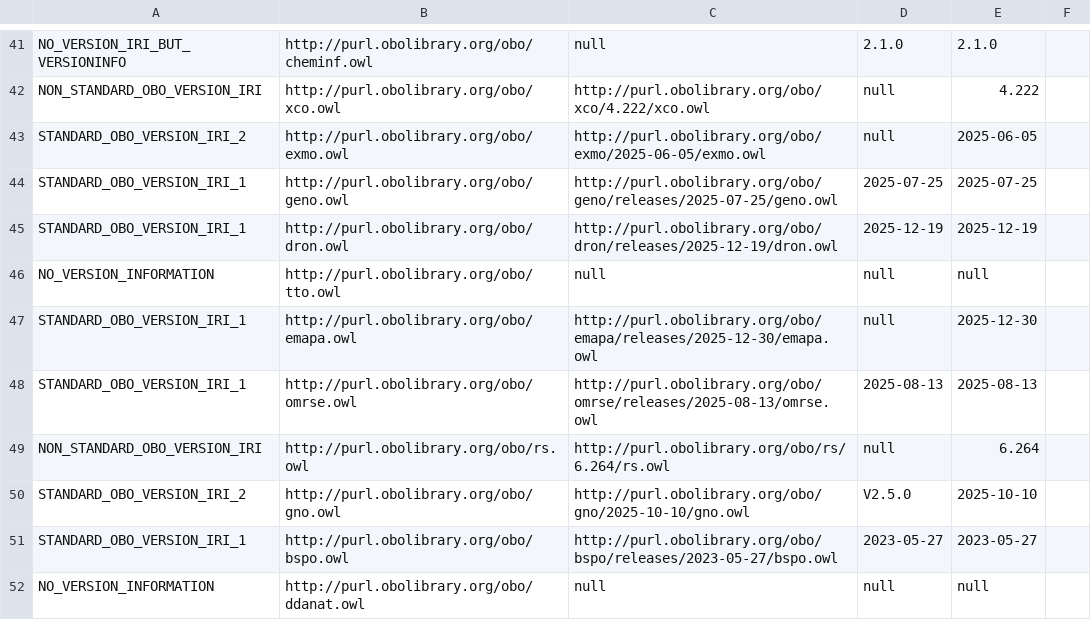
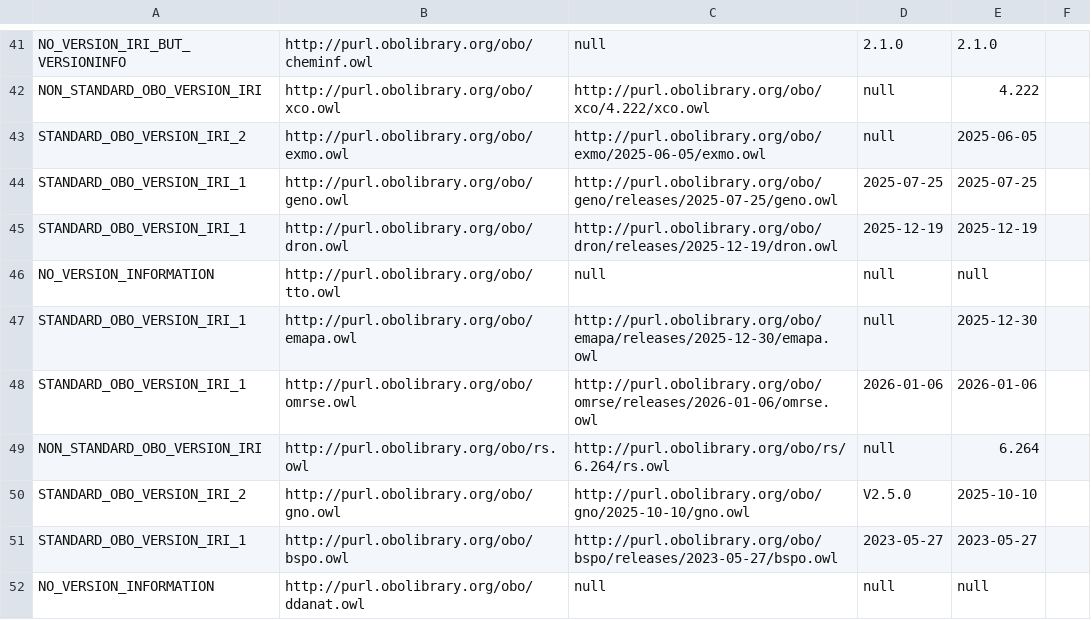
Before and after one commit to psiotwo/ontology-version-extractor, a CSV file: output.csv, drawn as a sheet; only a part is shown, gaps mark what is left out.

```diff
--- a/output.csv
+++ b/output.csv
@@ -47,3 +47,3 @@ NO_VERSION_INFORMATION,http://purl.obolibrary.org/obo/tto.owl,null,null,null,,
 STANDARD_OBO_VERSION_IRI_1,http://purl.obolibrary.org/obo/emapa.owl,http://purl.obolibrary.org/obo/emapa/releases/2025-12-30/emapa.owl,null,2025-12-30,,
-STANDARD_OBO_VERSION_IRI_1,http://purl.obolibrary.org/obo/omrse.owl,http://purl.obolibrary.org/obo/omrse/releases/2025-08-13/omrse.owl,2025-08-13,2025-08-13,,
+STANDARD_OBO_VERSION_IRI_1,http://purl.obolibrary.org/obo/omrse.owl,http://purl.obolibrary.org/obo/omrse/releases/2026-01-06/omrse.owl,2026-01-06,2026-01-06,,
 NON_STANDARD_OBO_VERSION_IRI,http://purl.obolibrary.org/obo/rs.owl,http://purl.obolibrary.org/obo/rs/6.264/rs.owl,null,6.264,,
```
Also changed, not shown: 2 other files.
